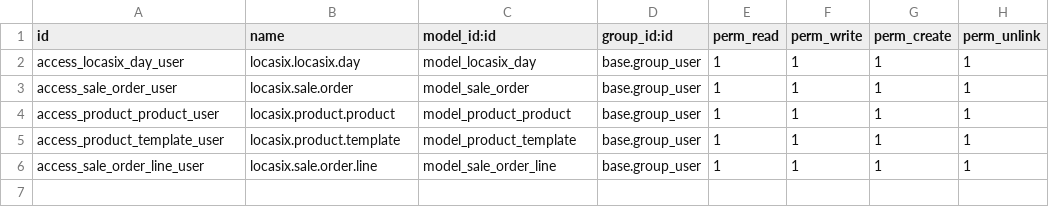
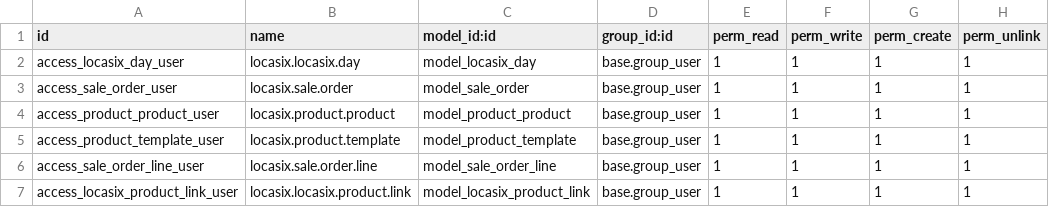
Before and after one commit to istarii-srl/locasix, a CSV file: locasix/security/ir.model.access.csv, drawn as a sheet; the diff names each change by its address in the sheet, - before the commit and + after, or states it on an @@ line.

Commit message:
add product links

```diff
--- a/locasix/security/ir.model.access.csv
+++ b/locasix/security/ir.model.access.csv
+row 7: access_locasix_product_link_user | locasix.locasix.product.link | model_locasix_product_link | base.group_user | 1 | 1 | 1 | 1
```
Also changed, not shown: 5 other files.
